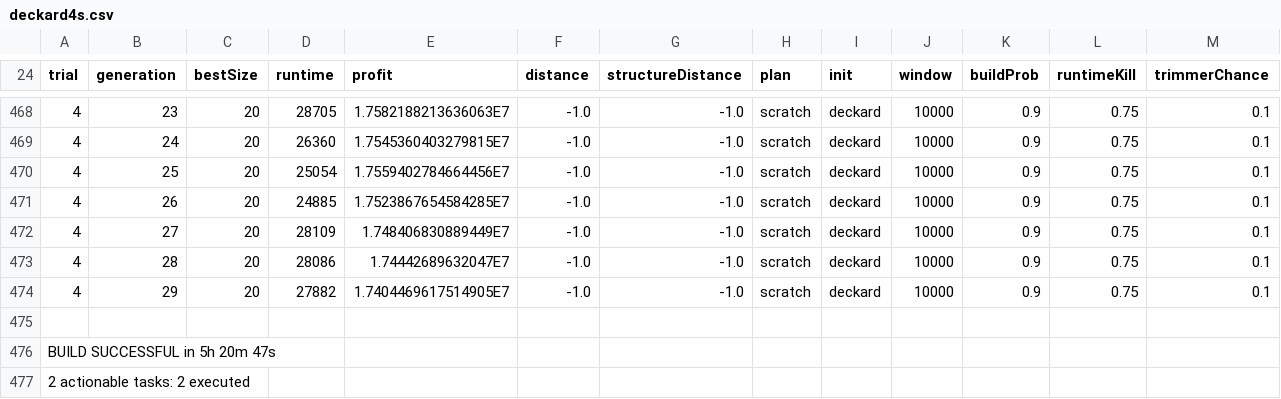
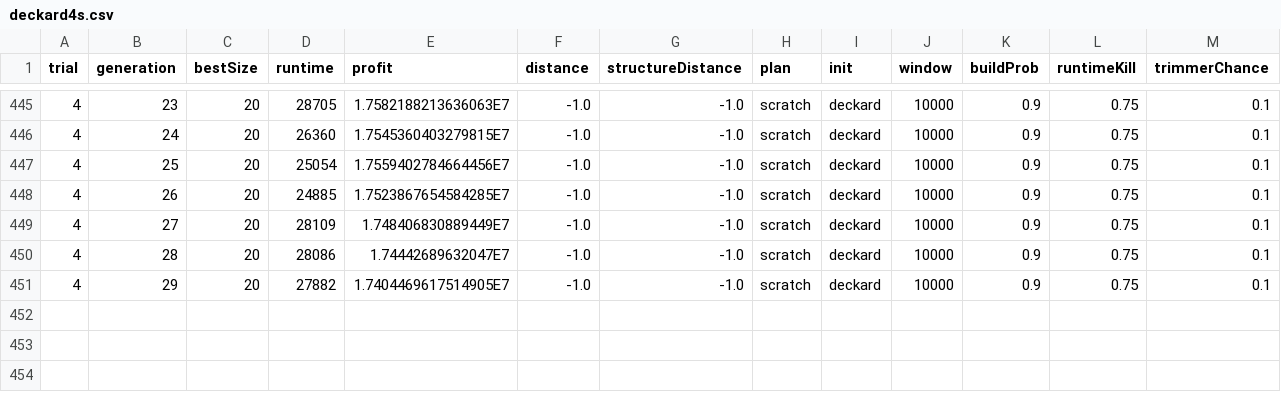
Before and after one commit to squaresLab/acsos2020-data, a CSV file: deckard4s.csv, drawn as a sheet; only a part is shown, gaps mark what is left out; rows hold the shown columns only; the diff covers the shown part only; the diff names each change by its address in the sheet, - before the commit and + after, or states it on an @@ line.

Commit message:
commit some preprocessing of older data files

```diff
--- a/deckard4s.csv
+++ b/deckard4s.csv
-row 475: (empty)
-row 476: BUILD SUCCESSFUL in 5h 20m 47s
-row 477: 2 actionable tasks: 2 executed
```
Also changed, not shown: 23 removed rows elsewhere in this file, baseline30gen0.5build.csv, deckardcust4s.csv, 4 other files.
